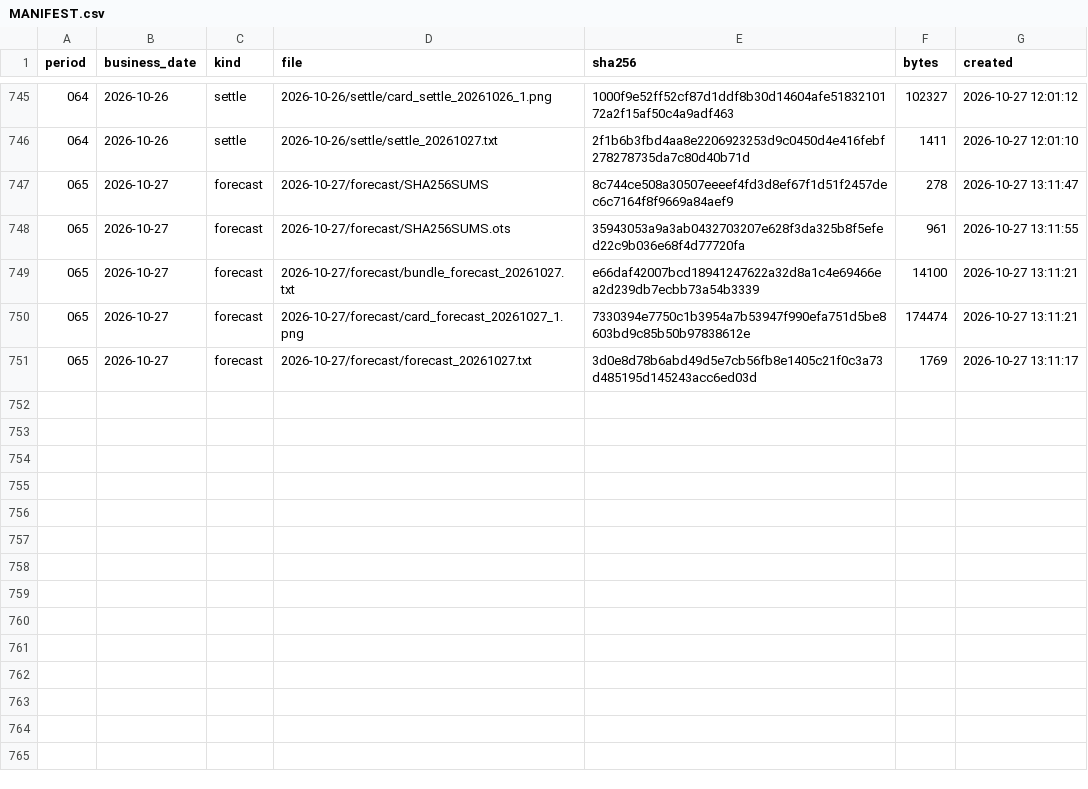
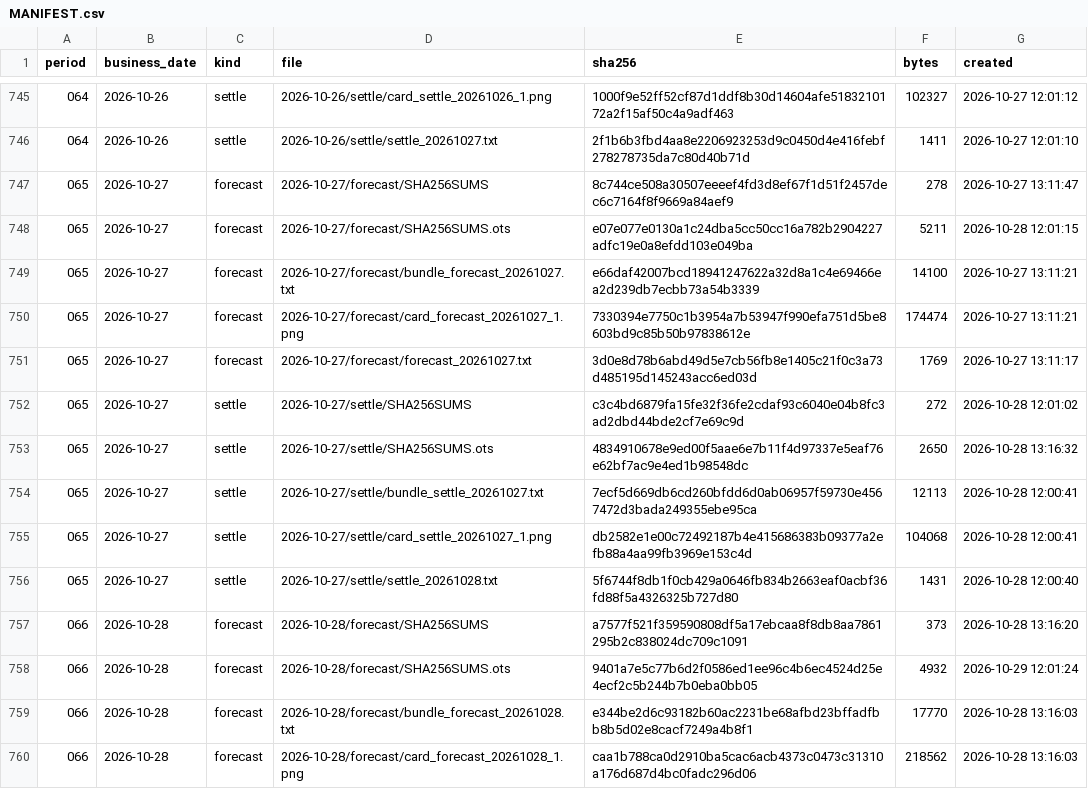
Before and after one commit to yuxiaotao721/yangbenwai-archive, a CSV file: MANIFEST.csv, drawn as a sheet; only a part is shown, gaps mark what is left out; the diff covers the shown part only.

```diff
--- a/MANIFEST.csv
+++ b/MANIFEST.csv
@@ -747,3 +747,3 @@
 065,2026-10-27,forecast,2026-10-27/forecast/SHA256SUMS,8c744ce508a30507eeeef4fd3d8ef67f1d51f2457dec6c7164f8f9669a84aef9,278,2026-10-27 13:11:47
-065,2026-10-27,forecast,2026-10-27/forecast/SHA256SUMS.ots,35943053a9a3ab0432703207e628f3da325b8f5efed22c9b036e68f4d77720fa,961,2026-10-27 13:11:55
+065,2026-10-27,forecast,2026-10-27/forecast/SHA256SUMS.ots,e07e077e0130a1c24dba5cc50cc16a782b2904227adfc19e0a8efdd103e049ba,5211,2026-10-28 12:01:15
 065,2026-10-27,forecast,2026-10-27/forecast/bundle_forecast_20261027.txt,e66daf42007bcd18941247622a32d8a1c4e69466ea2d239db7ecbb73a54b3339,14100,2026-10-27 13:11:21
@@ -751 +751,10 @@
 065,2026-10-27,forecast,2026-10-27/forecast/forecast_20261027.txt,3d0e8d78b6abd49d5e7cb56fb8e1405c21f0c3a73d485195d145243acc6ed03d,1769,2026-10-27 13:11:17
+065,2026-10-27,settle,2026-10-27/settle/SHA256SUMS,c3c4bd6879fa15fe32f36fe2cdaf93c6040e04b8fc3ad2dbd44bde2cf7e69c9d,272,2026-10-28 12:01:02
+065,2026-10-27,settle,2026-10-27/settle/SHA256SUMS.ots,4834910678e9ed00f5aae6e7b11f4d97337e5eaf76e62bf7ac9e4ed1b98548dc,2650,2026-10-28 13:16:32
+065,2026-10-27,settle,2026-10-27/settle/bundle_settle_20261027.txt,7ecf5d669db6cd260bfdd6d0ab06957f59730e4567472d3bada249355ebe95ca,12113,2026-10-28 12:00:41
+065,2026-10-27,settle,2026-10-27/settle/card_settle_20261027_1.png,db2582e1e00c72492187b4e415686383b09377a2efb88a4aa99fb3969e153c4d,104068,2026-10-28 12:00:41
+065,2026-10-27,settle,2026-10-27/settle/settle_20261028.txt,5f6744f8db1f0cb429a0646fb834b2663eaf0acbf36fd88f5a4326325b727d80,1431,2026-10-28 12:00:40
+066,2026-10-28,forecast,2026-10-28/forecast/SHA256SUMS,a7577f521f359590808df5a17ebcaa8f8db8aa7861295b2c838024dc709c1091,373,2026-10-28 13:16:20
+066,2026-10-28,forecast,2026-10-28/forecast/SHA256SUMS.ots,9401a7e5c77b6d2f0586ed1ee96c4b6ec4524d25e4ecf2c5b244b7b0eba0bb05,4932,2026-10-29 12:01:24
+066,2026-10-28,forecast,2026-10-28/forecast/bundle_forecast_20261028.txt,e344be2d6c93182b60ac2231be68afbd23bffadfbb8b5d02e8cacf7249a4b8f1,17770,2026-10-28 13:16:03
+066,2026-10-28,forecast,2026-10-28/forecast/card_forecast_20261028_1.png,caa1b788ca0d2910ba5cac6acb4373c0473c31310a176d687d4bc0fadc296d06,218562,2026-10-28 13:16:03
```
Also changed, not shown: 12 added rows elsewhere in this file, 22 other files.
